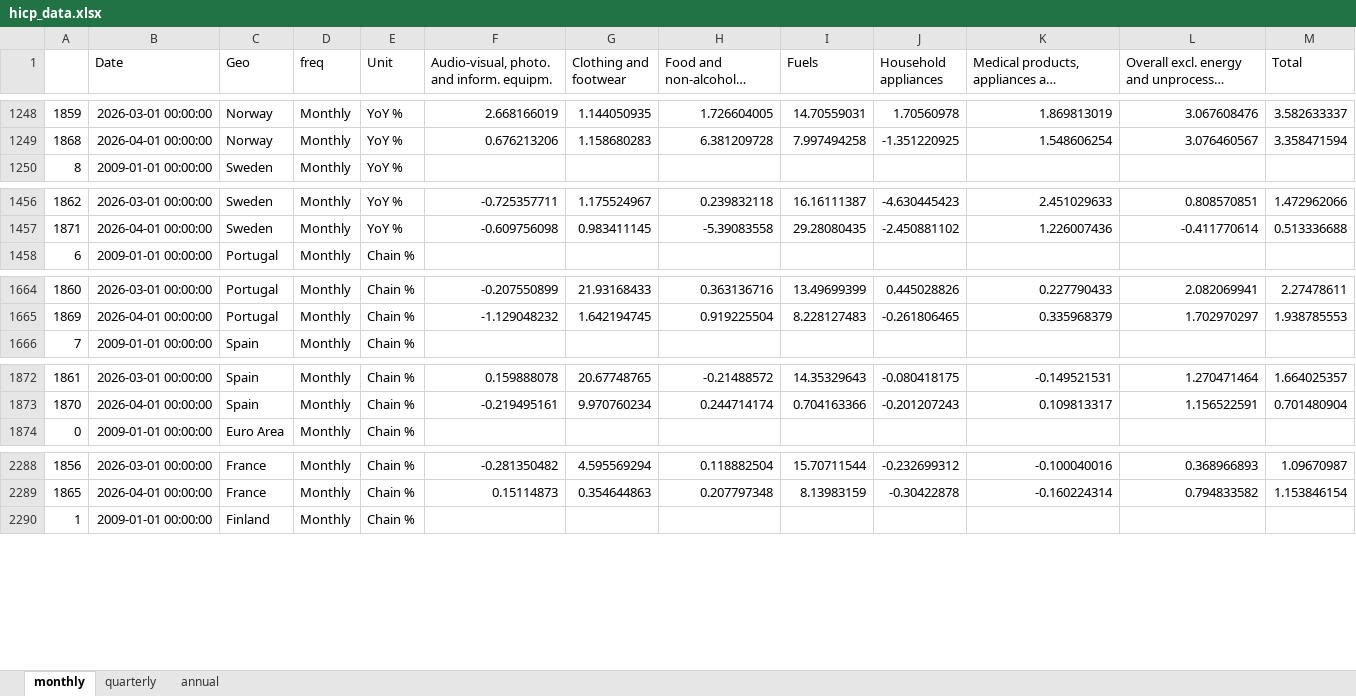
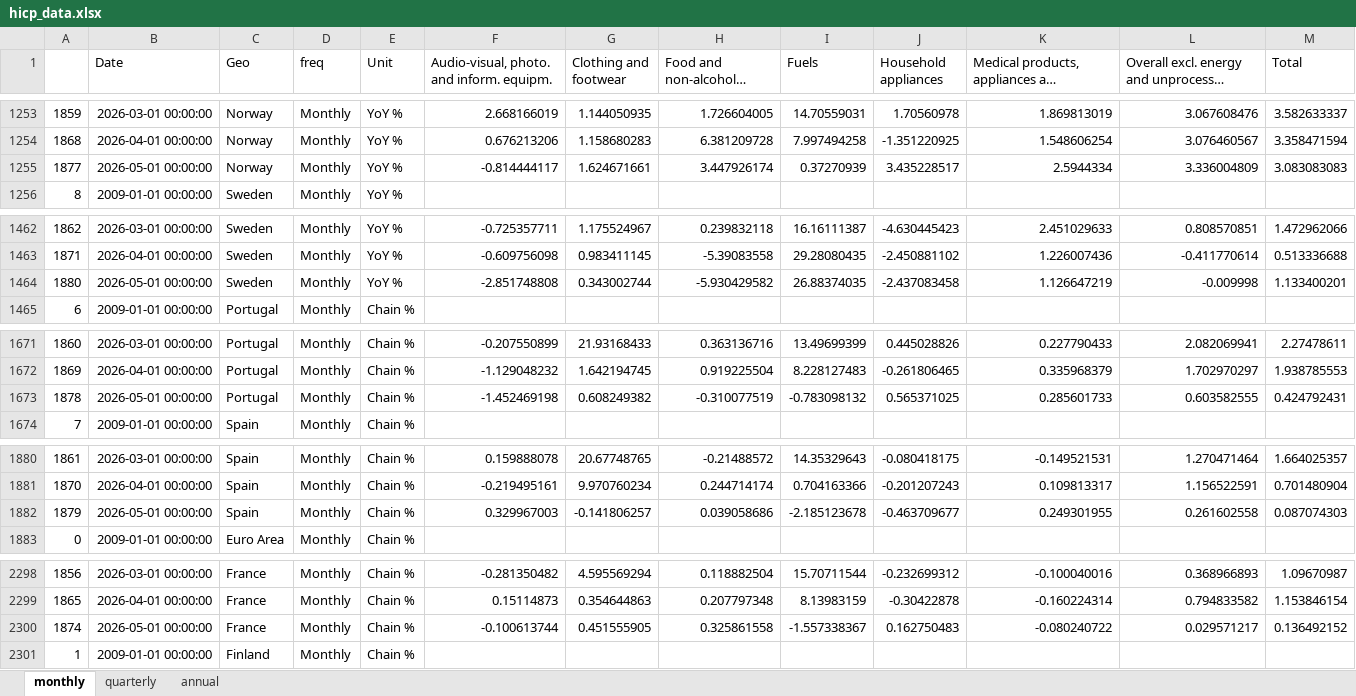
Before and after one commit to pcgsonae/dashboard-retail-pulse, an Excel workbook: hicp_data.xlsx, sheet monthly, drawn as a sheet; only a part is shown, gaps mark what is left out; long unchanged cells end in …; values as stored, in another font and other column widths than the file's, no borders; the diff covers the shown part only; the diff names each change by its address in the sheet, - before the commit and + after, or states it on an @@ line.

```diff
--- a/hicp_data.xlsx (sheet monthly)
+++ b/hicp_data.xlsx (sheet monthly)
+row 1255: 1877 | 2026-05-01 00:00:00 | Norway | Monthly | YoY % | -0.814444117 | 1.624671661 | 3.447926174 | 0.37270939 | 3.435228517 | 2.5944334 | 3.336004809 | 3.083083083
+row 1464: 1880 | 2026-05-01 00:00:00 | Sweden | Monthly | YoY % | -2.851748808 | 0.343002744 | -5.930429582 | 26.88374035 | -2.437083458 | 1.126647219 | -0.009998 | 1.133400201
+row 1673: 1878 | 2026-05-01 00:00:00 | Portugal | Monthly | Chain % | -1.452469198 | 0.608249382 | -0.310077519 | -0.783098132 | 0.565371025 | 0.285601733 | 0.603582555 | 0.424792431
+row 1882: 1879 | 2026-05-01 00:00:00 | Spain | Monthly | Chain % | 0.329967003 | -0.141806257 | 0.039058686 | -2.185123678 | -0.463709677 | 0.249301955 | 0.261602558 | 0.087074303
+row 2300: 1874 | 2026-05-01 00:00:00 | France | Monthly | Chain % | -0.100613744 | 0.451555905 | 0.325861558 | -1.557338367 | 0.162750483 | -0.080240722 | 0.029571217 | 0.136492152
```
Also changed, not shown: 9 added rows and 26 edited cells elsewhere in this sheet, sheet annual, sheet quarterly, 2 other files.
